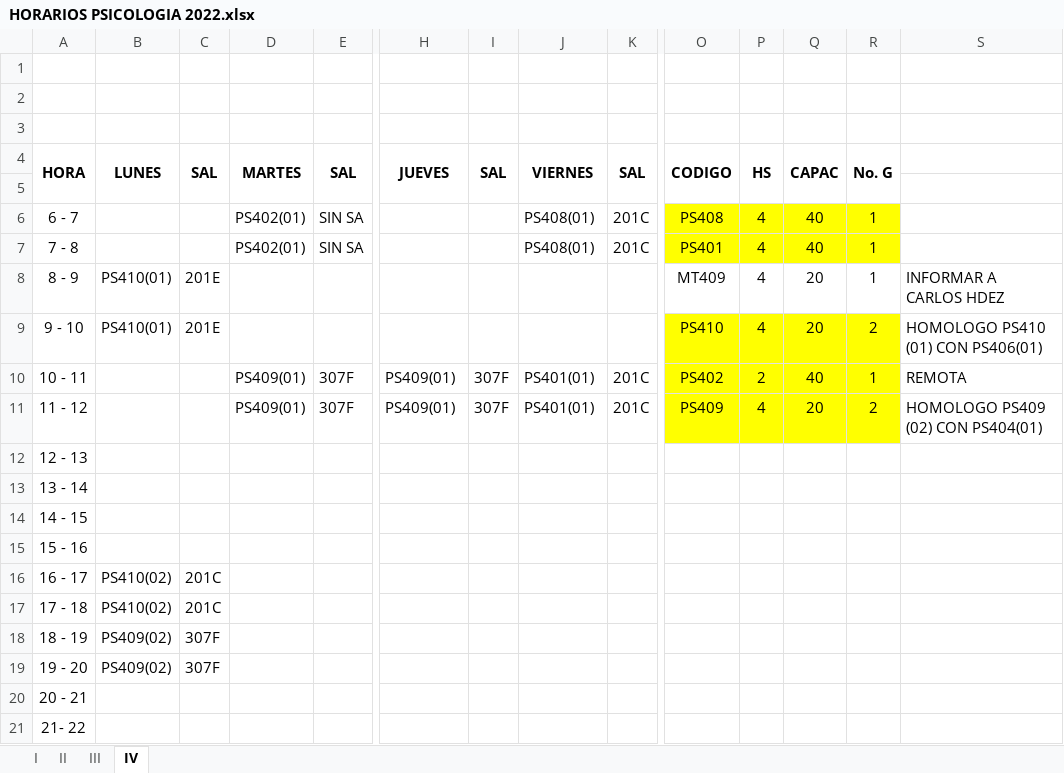
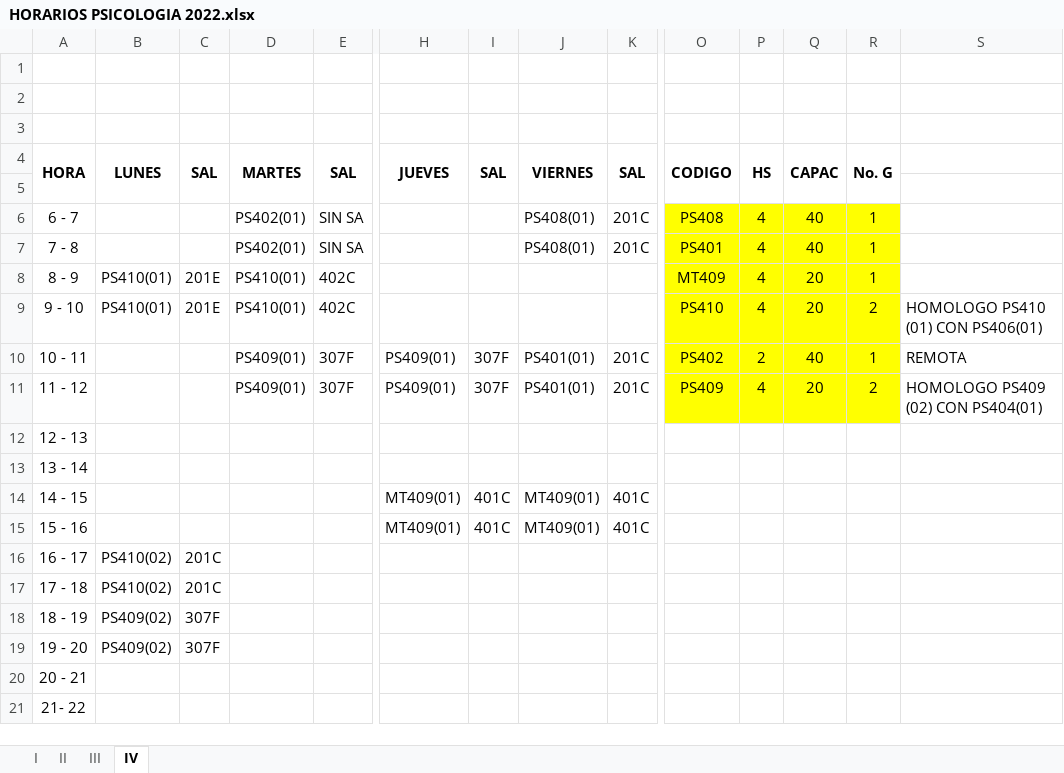
Before and after one commit to omairatapias/DERECHO, an Excel workbook: Psicologia/HORARIOS PSICOLOGIA 2022.xlsx, sheet IV, drawn as a sheet; only a part is shown, gaps mark what is left out; values as stored, in another font and other column widths than the file's, no borders; the diff names each change by its address in the sheet, - before the commit and + after, or states it on an @@ line.

Commit message:
Add files via upload

```diff
--- a/Psicologia/HORARIOS PSICOLOGIA 2022.xlsx (sheet IV)
+++ b/Psicologia/HORARIOS PSICOLOGIA 2022.xlsx (sheet IV)
-D8:D9: (empty)
+D8:D9: PS410(01)
-E8:E9: (empty)
+E8:E9: 402C
-O8:R8 fill: none
+O8:R8 fill: #FFFF00
-S8: INFORMAR A CARLOS HDEZ
+S8: (empty)
-H14:H15: (empty)
+H14:H15: MT409(01)
-I14:I15: (empty)
+I14:I15: 401C
-J14:J15: (empty)
+J14:J15: MT409(01)
-K14:K15: (empty)
+K14:K15: 401C
```
